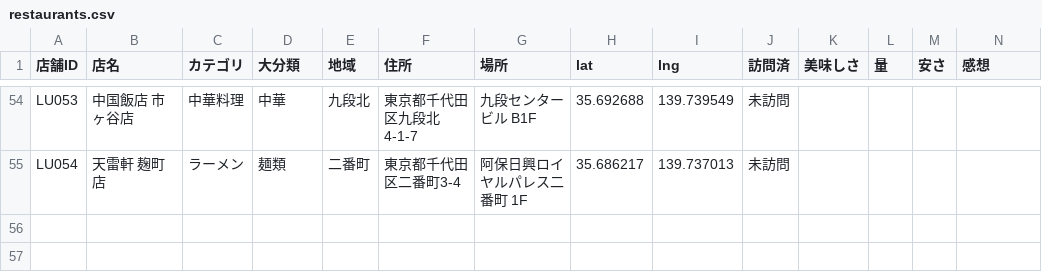
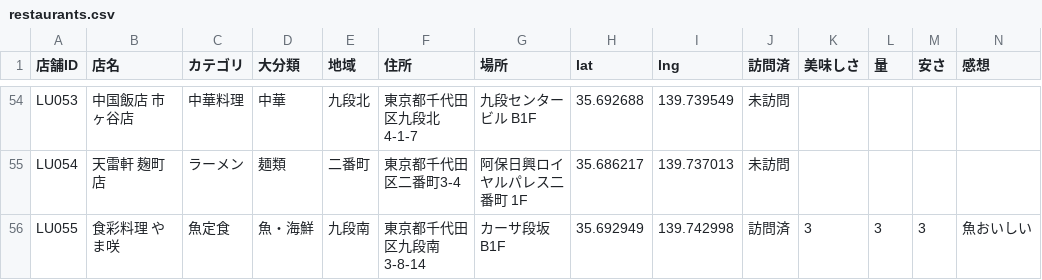
Before and after one commit to katyoid57/gt-lunch-map, a CSV file: data/restaurants.csv, drawn as a sheet; only a part is shown, gaps mark what is left out; rows hold the shown columns only; the diff names each change by its address in the sheet, - before the commit and + after, or states it on an @@ line.

```diff
--- a/data/restaurants.csv
+++ b/data/restaurants.csv
+row 56: LU055 | 食彩料理 やま咲 | 魚定食 | 魚・海鮮 | 九段南 | 東京都千代田区九段南3-8-14 | カーサ段坂 B1F | 35.692949 | 139.742998 | 訪問済 | 3 | 3 | 3 | 魚おいしい
```
Also changed, not shown: 1 other file.
